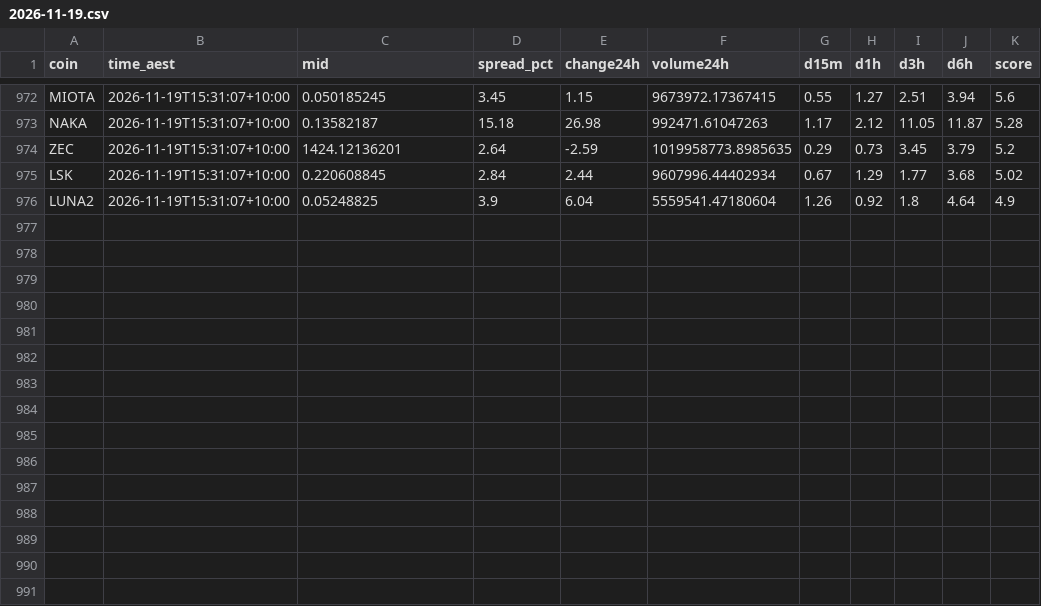
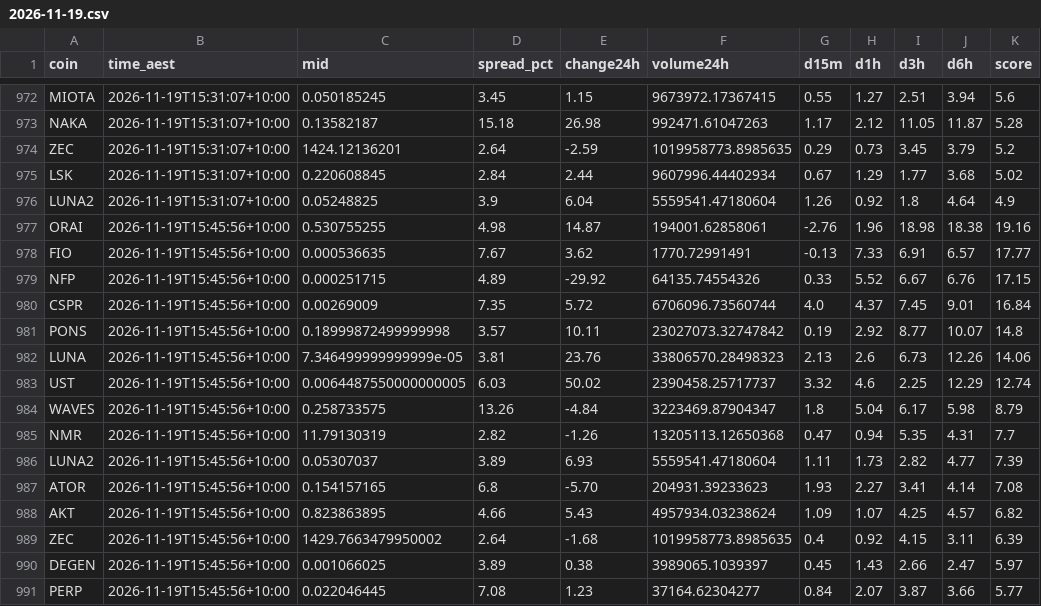
Before and after one commit to NickAu2020/coinspot-data, a CSV file: data/signals/2026-11-19.csv, drawn as a sheet; only a part is shown, gaps mark what is left out.

```diff
--- a/data/signals/2026-11-19.csv
+++ b/data/signals/2026-11-19.csv
@@ -976 +976,16 @@ LSK,2026-11-19T15:31:07+10:00,0.220608845,2.84,2.44,9607996.44402934,0.67,1.29,1
 LUNA2,2026-11-19T15:31:07+10:00,0.05248825,3.9,6.04,5559541.47180604,1.26,0.92,1.8,4.64,4.9
+ORAI,2026-11-19T15:45:56+10:00,0.530755255,4.98,14.87,194001.62858061,-2.76,1.96,18.98,18.38,19.16
+FIO,2026-11-19T15:45:56+10:00,0.000536635,7.67,3.62,1770.72991491,-0.13,7.33,6.91,6.57,17.77
+NFP,2026-11-19T15:45:56+10:00,0.000251715,4.89,-29.92,64135.74554326,0.33,5.52,6.67,6.76,17.15
+CSPR,2026-11-19T15:45:56+10:00,0.00269009,7.35,5.72,6706096.73560744,4.0,4.37,7.45,9.01,16.84
+PONS,2026-11-19T15:45:56+10:00,0.18999872499999998,3.57,10.11,23027073.32747842,0.19,2.92,8.77,10.07,14.8
+LUNA,2026-11-19T15:45:56+10:00,7.346499999999999e-05,3.81,23.76,33806570.28498323,2.13,2.6,6.73,12.26,14.06
+UST,2026-11-19T15:45:56+10:00,0.0064487550000000005,6.03,50.02,2390458.25717737,3.32,4.6,2.25,12.29,12.74
+WAVES,2026-11-19T15:45:56+10:00,0.258733575,13.26,-4.84,3223469.87904347,1.8,5.04,6.17,5.98,8.79
+NMR,2026-11-19T15:45:56+10:00,11.79130319,2.82,-1.26,13205113.12650368,0.47,0.94,5.35,4.31,7.7
+LUNA2,2026-11-19T15:45:56+10:00,0.05307037,3.89,6.93,5559541.47180604,1.11,1.73,2.82,4.77,7.39
+ATOR,2026-11-19T15:45:56+10:00,0.154157165,6.8,-5.70,204931.39233623,1.93,2.27,3.41,4.14,7.08
+AKT,2026-11-19T15:45:56+10:00,0.823863895,4.66,5.43,4957934.03238624,1.09,1.07,4.25,4.57,6.82
+ZEC,2026-11-19T15:45:56+10:00,1429.7663479950002,2.64,-1.68,1019958773.8985635,0.4,0.92,4.15,3.11,6.39
+DEGEN,2026-11-19T15:45:56+10:00,0.001066025,3.89,0.38,3989065.1039397,0.45,1.43,2.66,2.47,5.97
+PERP,2026-11-19T15:45:56+10:00,0.022046445,7.08,1.23,37164.62304277,0.84,2.07,3.87,3.66,5.77
```
Also changed, not shown: data/latest_accel.csv, 1 other file.
